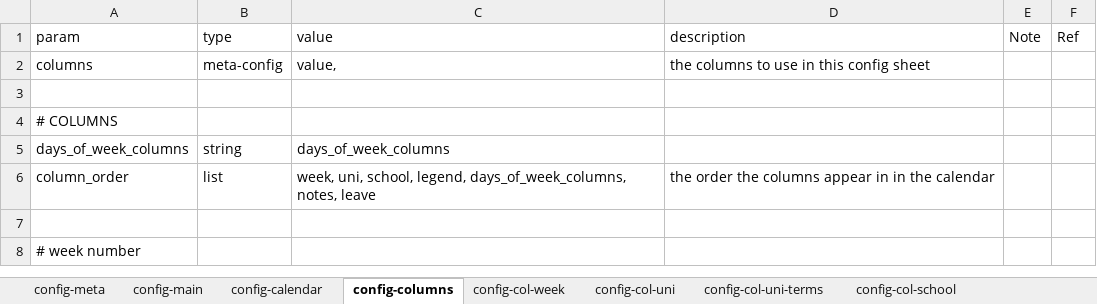
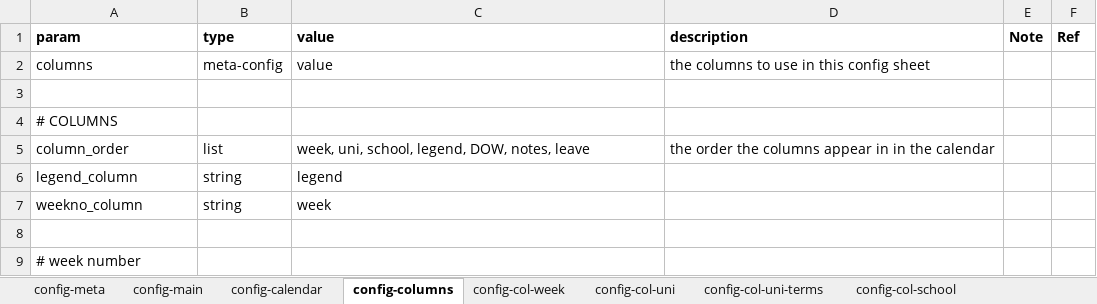
Before and after one commit to 3seasonal/coffee-salad, an Excel workbook: calendar_config.xlsx, sheet config-columns, drawn as a sheet; only a part is shown; values as stored, in another font and other column widths than the file's, no borders; removed rows and columns are numbered as before the commit, all else as after; the diff names each change by its address in the sheet, - before the commit and + after, or states it on an @@ line.

Commit message:
replaced config

```diff
--- a/calendar_config.xlsx (sheet config-columns)
+++ b/calendar_config.xlsx (sheet config-columns)
-A1:F1 bold: off
+A1:F1 bold: on
-C2: value,
+C2: value
-row 5: days_of_week_columns | string | days_of_week_columns
-C5: …school, legend, days_of_week_columns, notes, leave
+C5: …school, legend, DOW, notes, leave
+row 6: legend_column | string | legend
+row 7: weekno_column | string | week
```
Also changed, not shown: sheet config-events, sheet config-event-study, sheet config-event-work, sheet config-event-scouts, sheet config-event-ff, sheet config-event-observances, 23 more sheets.
